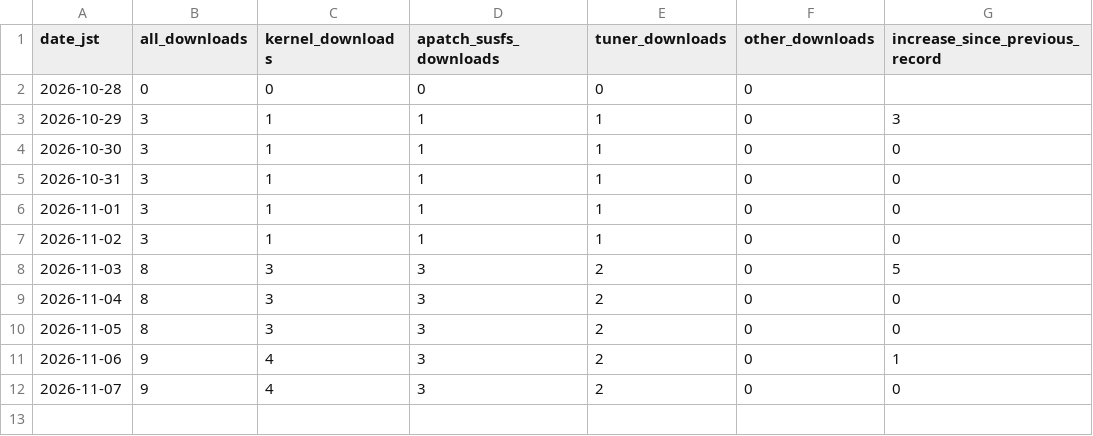
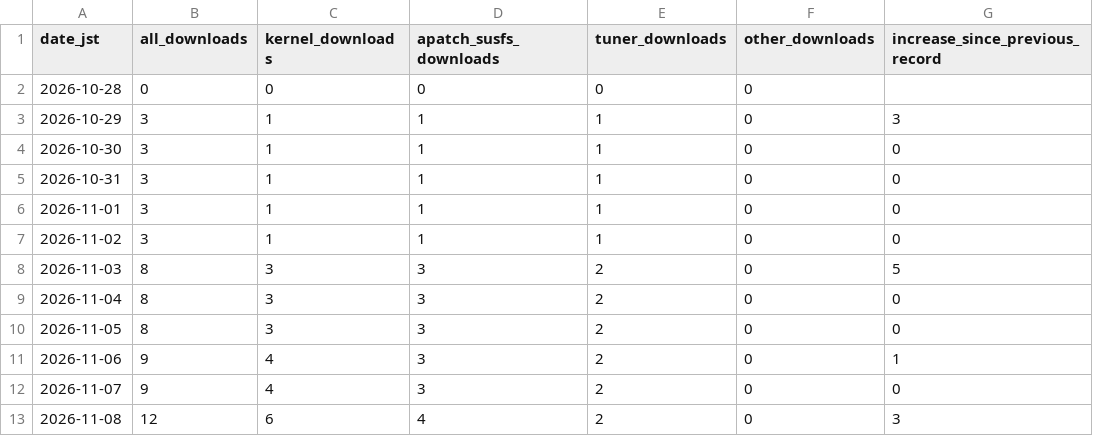
Before and after one commit to lovers-jp/Lovers_Kernel_APatch, a CSV file: stats/daily.csv, drawn as a sheet; the diff names each change by its address in the sheet, - before the commit and + after, or states it on an @@ line.

```diff
--- a/stats/daily.csv
+++ b/stats/daily.csv
+row 13: 2026-11-08 | 12 | 6 | 4 | 2 | 0 | 3
```
Also changed, not shown: stats/latest.csv, 2 other files.
